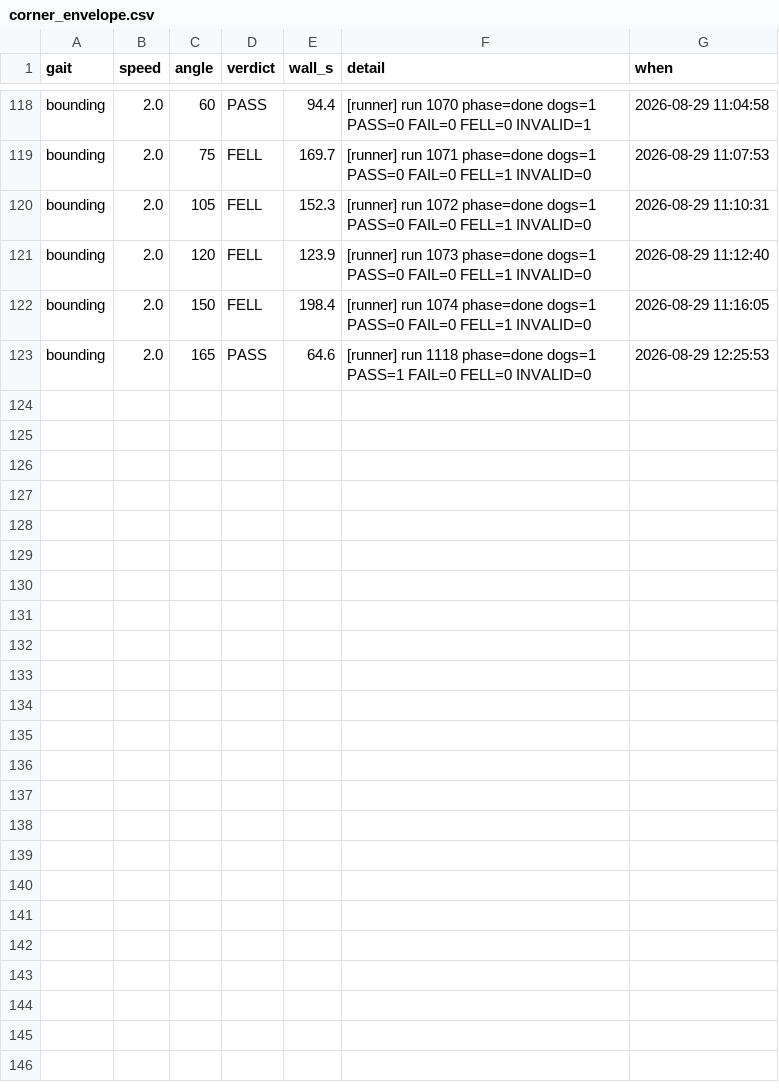
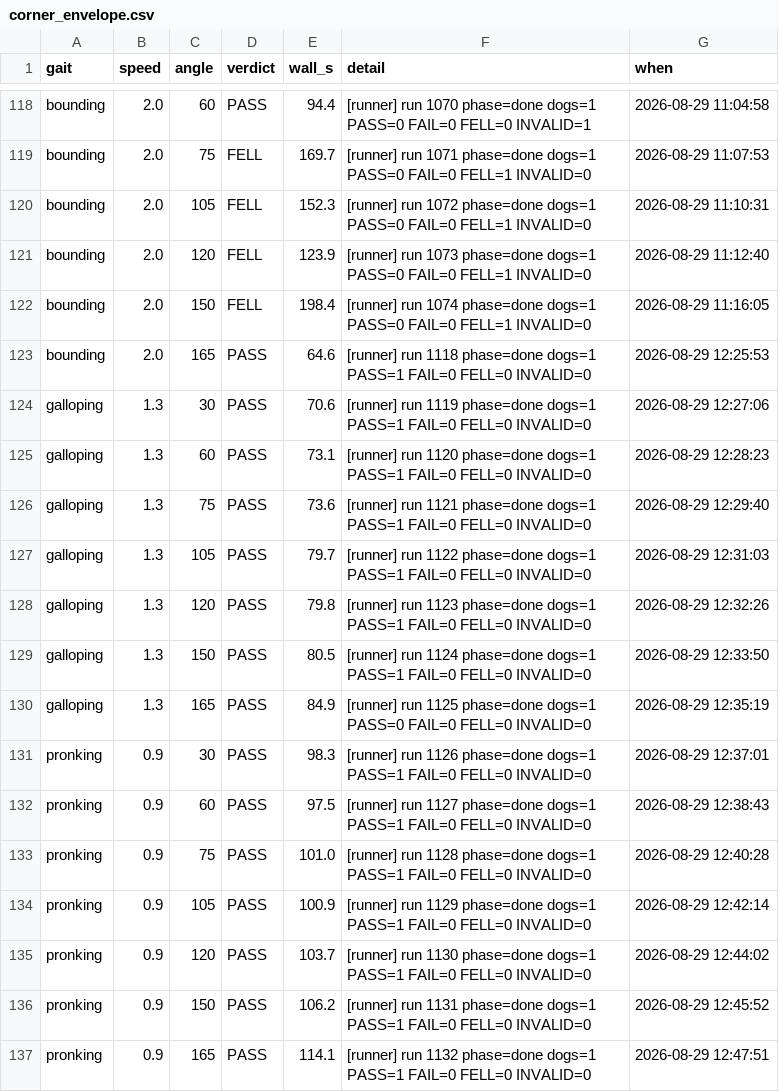
Before and after one commit to MAVProxyUser/MITCheetahSTM31MP1-Claude, a CSV file: unittests/corner_envelope.csv, drawn as a sheet; only a part is shown, gaps mark what is left out; the diff names each change by its address in the sheet, - before the commit and + after, or states it on an @@ line.

```diff
--- a/unittests/corner_envelope.csv
+++ b/unittests/corner_envelope.csv
+row 124: galloping | 1.3 | 30 | PASS | 70.6 | [runner] run 1119 phase=done dogs=1 PASS=1 FAIL=0 FELL=0 INVALID=0 | 2026-08-29 12:27:06
+row 125: galloping | 1.3 | 60 | PASS | 73.1 | [runner] run 1120 phase=done dogs=1 PASS=1 FAIL=0 FELL=0 INVALID=0 | 2026-08-29 12:28:23
+row 126: galloping | 1.3 | 75 | PASS | 73.6 | [runner] run 1121 phase=done dogs=1 PASS=1 FAIL=0 FELL=0 INVALID=0 | 2026-08-29 12:29:40
+row 127: galloping | 1.3 | 105 | PASS | 79.7 | [runner] run 1122 phase=done dogs=1 PASS=1 FAIL=0 FELL=0 INVALID=0 | 2026-08-29 12:31:03
+row 128: galloping | 1.3 | 120 | PASS | 79.8 | [runner] run 1123 phase=done dogs=1 PASS=1 FAIL=0 FELL=0 INVALID=0 | 2026-08-29 12:32:26
+row 129: galloping | 1.3 | 150 | PASS | 80.5 | [runner] run 1124 phase=done dogs=1 PASS=1 FAIL=0 FELL=0 INVALID=0 | 2026-08-29 12:33:50
+row 130: galloping | 1.3 | 165 | PASS | 84.9 | [runner] run 1125 phase=done dogs=1 PASS=0 FAIL=0 FELL=0 INVALID=0 | 2026-08-29 12:35:19
+row 131: pronking | 0.9 | 30 | PASS | 98.3 | [runner] run 1126 phase=done dogs=1 PASS=1 FAIL=0 FELL=0 INVALID=0 | 2026-08-29 12:37:01
+row 132: pronking | 0.9 | 60 | PASS | 97.5 | [runner] run 1127 phase=done dogs=1 PASS=1 FAIL=0 FELL=0 INVALID=0 | 2026-08-29 12:38:43
+row 133: pronking | 0.9 | 75 | PASS | 101.0 | [runner] run 1128 phase=done dogs=1 PASS=1 FAIL=0 FELL=0 INVALID=0 | 2026-08-29 12:40:28
+row 134: pronking | 0.9 | 105 | PASS | 100.9 | [runner] run 1129 phase=done dogs=1 PASS=1 FAIL=0 FELL=0 INVALID=0 | 2026-08-29 12:42:14
+row 135: pronking | 0.9 | 120 | PASS | 103.7 | [runner] run 1130 phase=done dogs=1 PASS=1 FAIL=0 FELL=0 INVALID=0 | 2026-08-29 12:44:02
+row 136: pronking | 0.9 | 150 | PASS | 106.2 | [runner] run 1131 phase=done dogs=1 PASS=1 FAIL=0 FELL=0 INVALID=0 | 2026-08-29 12:45:52
+row 137: pronking | 0.9 | 165 | PASS | 114.1 | [runner] run 1132 phase=done dogs=1 PASS=1 FAIL=0 FELL=0 INVALID=0 | 2026-08-29 12:47:51
```
Also changed, not shown: 3 other files.
